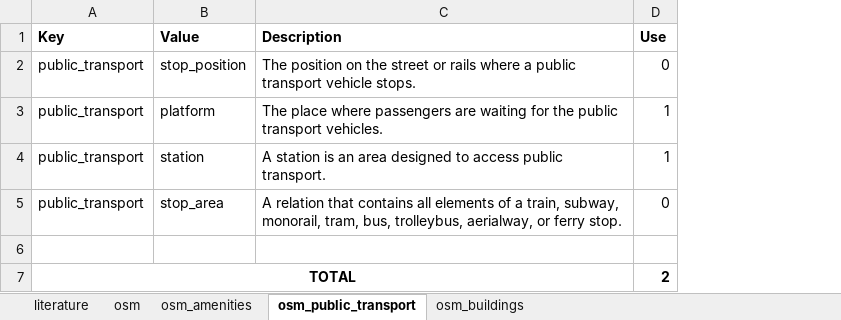
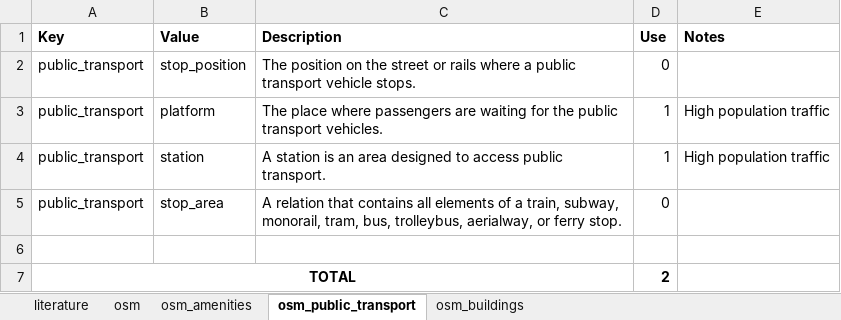
Before and after one commit to hamchang95/arc_lbb, an Excel workbook: 0_ref/places.xlsx, sheet osm_public_transport, drawn as a sheet; values as stored, in another font and other column widths than the file's, no borders; conditional formats not drawn; the diff names each change by its address in the sheet, - before the commit and + after, or states it on an @@ line.

```diff
--- a/0_ref/places.xlsx (sheet osm_public_transport)
+++ b/0_ref/places.xlsx (sheet osm_public_transport)
+column E (Notes), rows 3-4: High population traffic | High population traffic
```
Also changed, not shown: sheet osm_amenities, sheet osm_buildings, sheet osm, sheet literature, charts or pictures, 0_ref/scope.xlsx, 1 other file.
